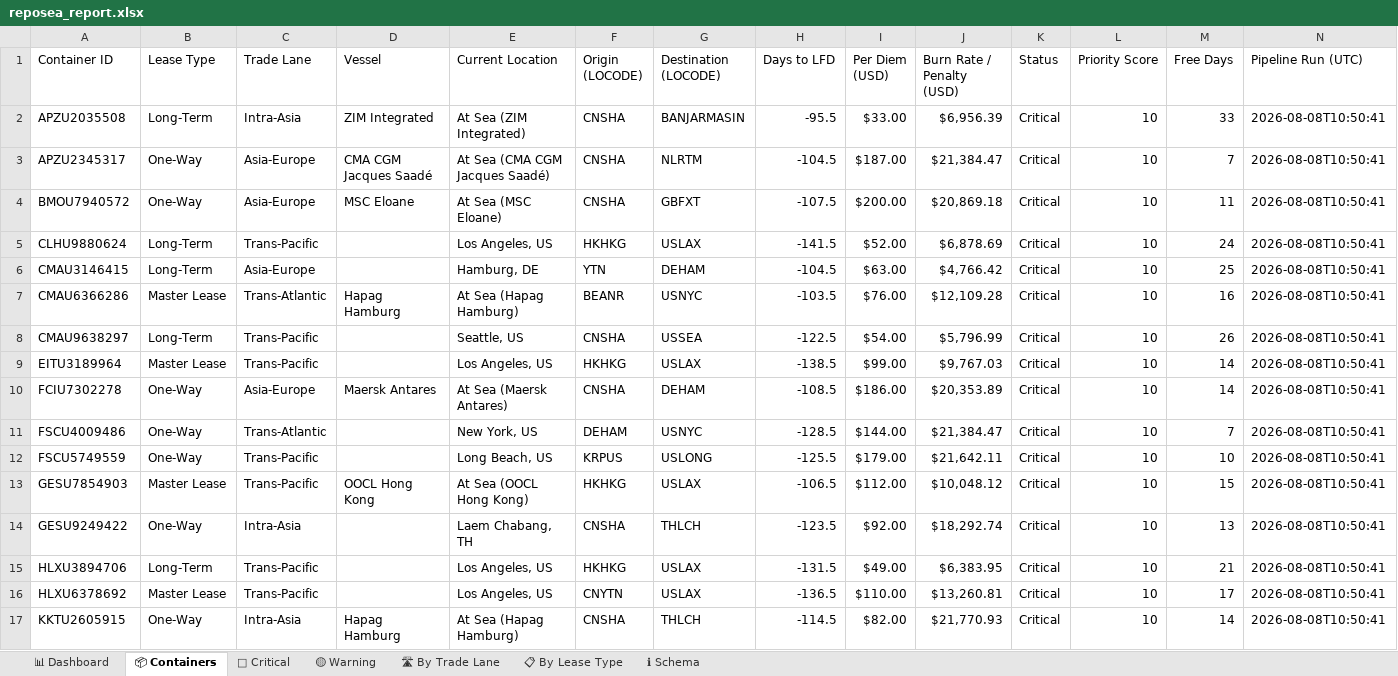
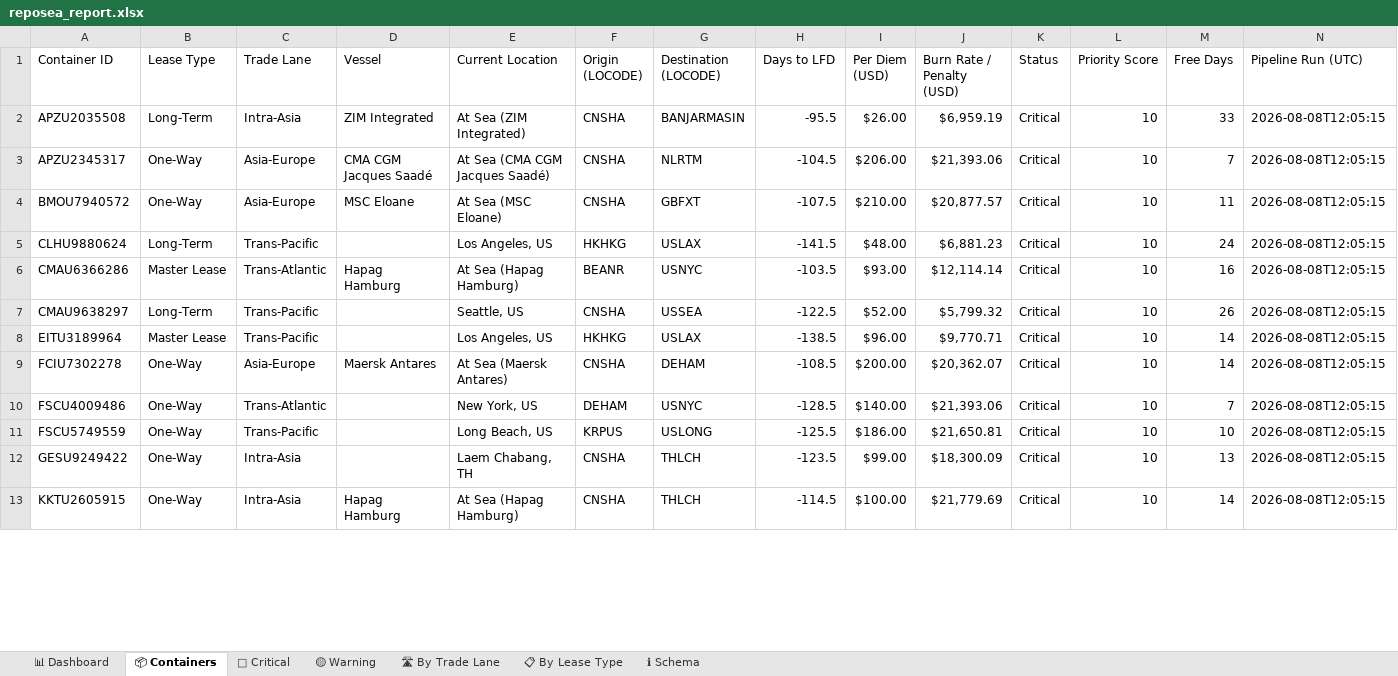
Before and after one commit to rahulmistry18/-Reposea_container_optimizer, an Excel workbook: data/exports/reposea_report.xlsx, sheet 📦 Containers, drawn as a sheet; only a part is shown; values as stored, in another font and other column widths than the file's, no cell formats; table styles not drawn; removed rows and columns are numbered as before the commit, all else as after; the diff covers the shown part only; the diff names each change by its address in the sheet, - before the commit and + after, or states it on an @@ line.

Commit message:
chore(data): pipeline run 2026-08-08T04:05:16Z [skip ci]

```diff
--- a/data/exports/reposea_report.xlsx (sheet 📦 Containers)
+++ b/data/exports/reposea_report.xlsx (sheet 📦 Containers)
-I2 (Per Diem (USD)): $33.00
+I2 (Per Diem (USD)): $26.00
-J2 (Burn Rate / Penalty (USD)): $6,956.39
+J2 (Burn Rate / Penalty (USD)): $6,959.19
-N2:N5 (Pipeline Run (UTC)): 2026-08-08T10:50:41
+N2:N5 (Pipeline Run (UTC)): 2026-08-08T12:05:15
-I3 (Per Diem (USD)): $187.00
+I3 (Per Diem (USD)): $206.00
-J3 (Burn Rate / Penalty (USD)): $21,384.47
+J3 (Burn Rate / Penalty (USD)): $21,393.06
-I4 (Per Diem (USD)): $200.00
+I4 (Per Diem (USD)): $210.00
-J4 (Burn Rate / Penalty (USD)): $20,869.18
+J4 (Burn Rate / Penalty (USD)): $20,877.57
-I5 (Per Diem (USD)): $52.00
+I5 (Per Diem (USD)): $48.00
-J5 (Burn Rate / Penalty (USD)): $6,878.69
+J5 (Burn Rate / Penalty (USD)): $6,881.23
-row 6: CMAU3146415 | Long-Term | Asia-Europe |  | Hamburg, DE | YTN | DEHAM | -104.5 | $63.00 | $4,766.42 | Critical | 10 | 25 | 2026-08-08T10:50:41
-I6 (Per Diem (USD)): $76.00
+I6 (Per Diem (USD)): $93.00
-J6 (Burn Rate / Penalty (USD)): $12,109.28
+J6 (Burn Rate / Penalty (USD)): $12,114.14
-N6:N11 (Pipeline Run (UTC)): 2026-08-08T10:50:41
+N6:N11 (Pipeline Run (UTC)): 2026-08-08T12:05:15
-I7 (Per Diem (USD)): $54.00
+I7 (Per Diem (USD)): $52.00
-J7 (Burn Rate / Penalty (USD)): $5,796.99
+J7 (Burn Rate / Penalty (USD)): $5,799.32
-I8 (Per Diem (USD)): $99.00
+I8 (Per Diem (USD)): $96.00
-J8 (Burn Rate / Penalty (USD)): $9,767.03
+J8 (Burn Rate / Penalty (USD)): $9,770.71
-I9 (Per Diem (USD)): $186.00
+I9 (Per Diem (USD)): $200.00
-J9 (Burn Rate / Penalty (USD)): $20,353.89
+J9 (Burn Rate / Penalty (USD)): $20,362.07
-I10 (Per Diem (USD)): $144.00
+I10 (Per Diem (USD)): $140.00
-J10 (Burn Rate / Penalty (USD)): $21,384.47
+J10 (Burn Rate / Penalty (USD)): $21,393.06
-I11 (Per Diem (USD)): $179.00
+I11 (Per Diem (USD)): $186.00
-J11 (Burn Rate / Penalty (USD)): $21,642.11
+J11 (Burn Rate / Penalty (USD)): $21,650.81
-row 13: GESU7854903 | Master Lease | Trans-Pacific | OOCL Hong Kong | At Sea (OOCL Hong Kong) | HKHKG | USLAX | -106.5 | $112.00 | $10,048.12 | Critical | 10 | 15 | 2026-08-08T10:50:41
-I12 (Per Diem (USD)): $92.00
+I12 (Per Diem (USD)): $99.00
-J12 (Burn Rate / Penalty (USD)): $18,292.74
+J12 (Burn Rate / Penalty (USD)): $18,300.09
-N12 (Pipeline Run (UTC)): 2026-08-08T10:50:41
+N12 (Pipeline Run (UTC)): 2026-08-08T12:05:15
-row 15: HLXU3894706 | Long-Term | Trans-Pacific |  | Los Angeles, US | HKHKG | USLAX | -131.5 | $49.00 | $6,383.95 | Critical | 10 | 21 | 2026-08-08T10:50:41
-row 16: HLXU6378692 | Master Lease | Trans-Pacific |  | Los Angeles, US | CNYTN | USLAX | -136.5 | $110.00 | $13,260.81 | Critical | 10 | 17 | 2026-08-08T10:50:41
-I13 (Per Diem (USD)): $82.00
+I13 (Per Diem (USD)): $100.00
-J13 (Burn Rate / Penalty (USD)): $21,770.93
+J13 (Burn Rate / Penalty (USD)): $21,779.69
-N13 (Pipeline Run (UTC)): 2026-08-08T10:50:41
+N13 (Pipeline Run (UTC)): 2026-08-08T12:05:15
```
Also changed, not shown: 10 added rows, 6 removed rows and 42 edited cells elsewhere in this sheet, sheet 🔴 Critical, sheet 🛣 By Trade Lane, sheet 📊 Dashboard, sheet 📋 By Lease Type, cell formats, 7 other files.
